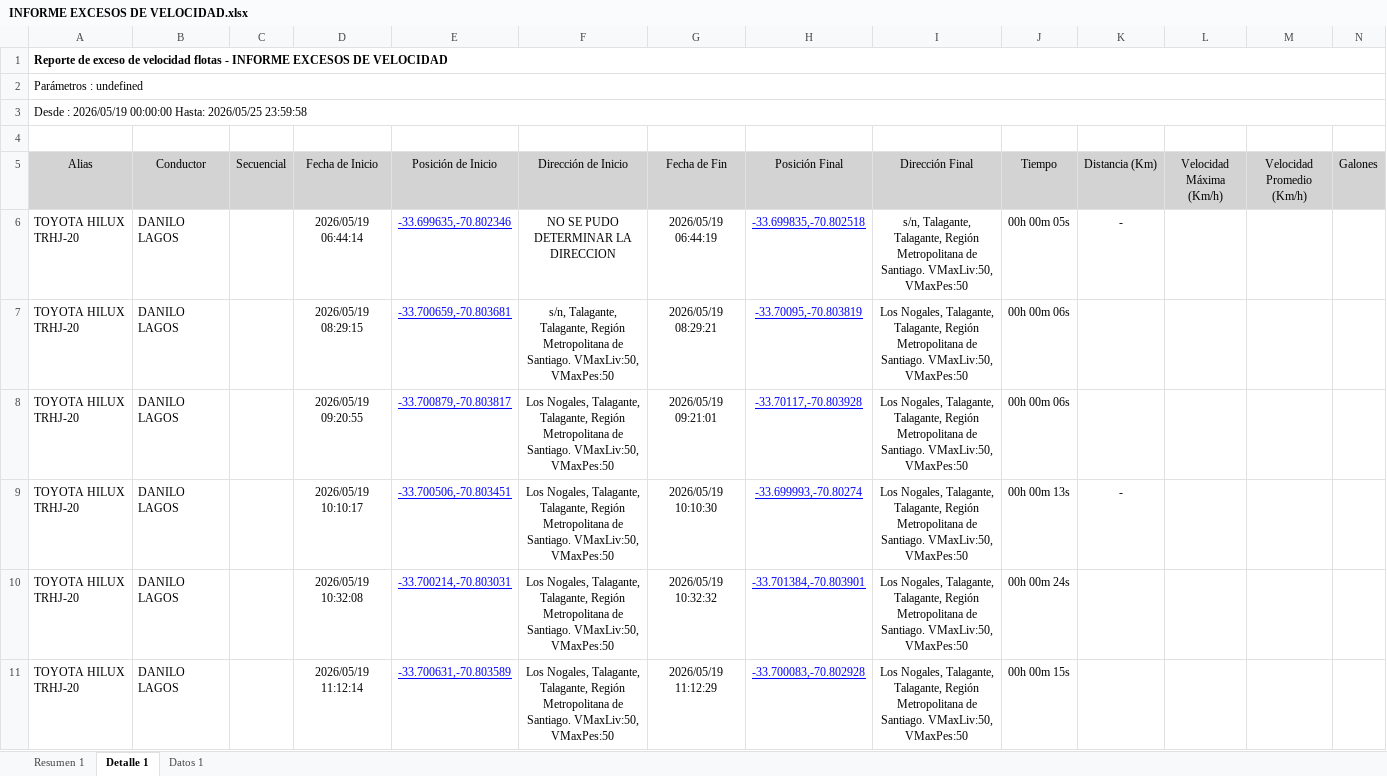
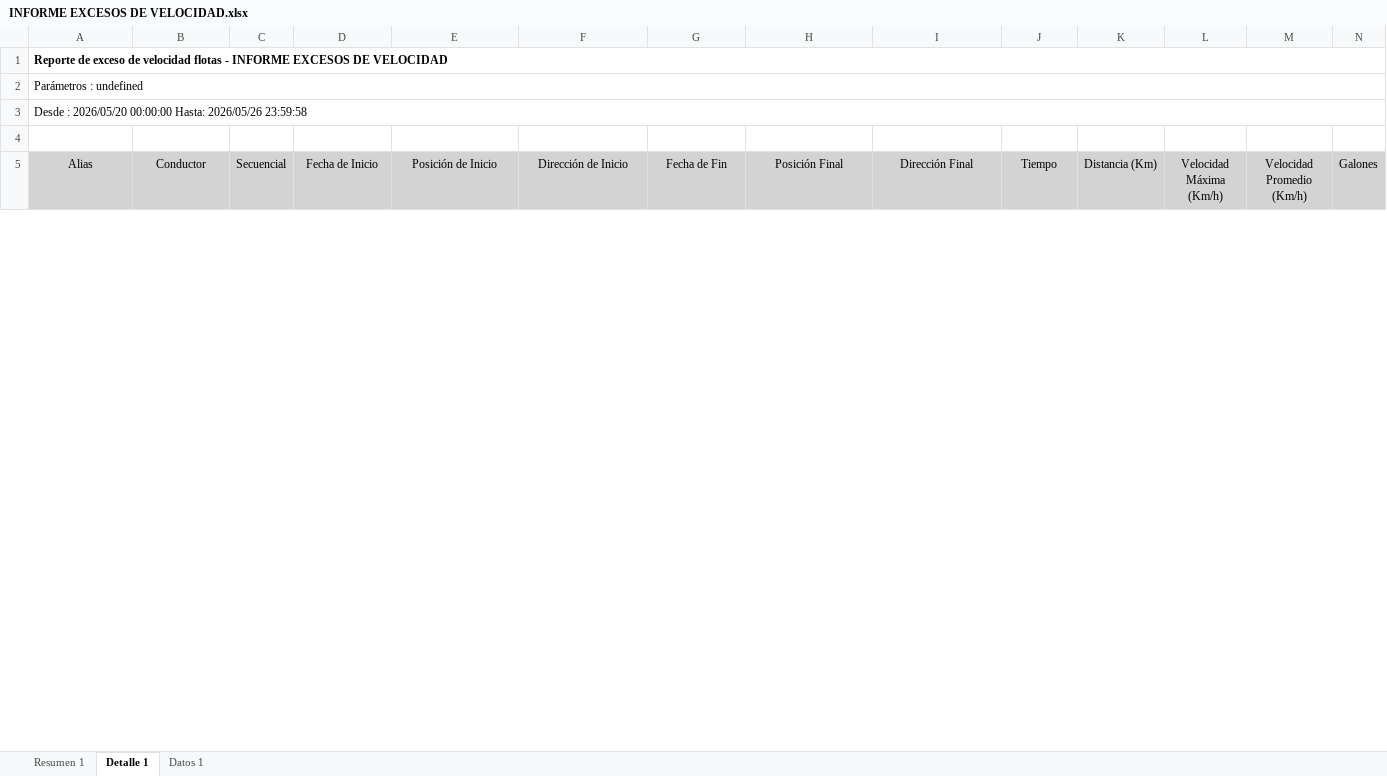
Before and after one commit to WurfelSPA/tracklink-santamarta, an Excel workbook: INFORME EXCESOS DE VELOCIDAD.xlsx, sheet Detalle 1, drawn as a sheet; only a part is shown; values as stored, in another font and other column widths than the file's, no borders; table styles not drawn; removed rows and columns are numbered as before the commit, all else as after; rows hold the shown columns only; the diff covers the shown part only; the diff names each change by its address in the sheet, - before the commit and + after, or states it on an @@ line.

```diff
--- a/INFORME EXCESOS DE VELOCIDAD.xlsx (sheet Detalle 1)
+++ b/INFORME EXCESOS DE VELOCIDAD.xlsx (sheet Detalle 1)
-A3 (Alias): Desde : 2026/05/19 00:00:00 Hasta: 2026/05/25 23:59:58
+A3 (Alias): Desde : 2026/05/20 00:00:00 Hasta: 2026/05/26 23:59:58
-row 6: TOYOTA HILUX TRHJ-20 | DANILO LAGOS |  | 2026/05/19 06:44:14 | -33.699635,-70.802346 | NO SE PUDO DETERMINAR LA DIRECCION | 2026/05/19 06:44:19 | -33.699835,-70.802518 | s/n, Talagante, Talagante, Región Metropolitana de Santiago. VMaxLiv:50, VMaxPes:50 | 00h 00m 05s | -
-row 7: TOYOTA HILUX TRHJ-20 | DANILO LAGOS |  | 2026/05/19 08:29:15 | -33.700659,-70.803681 | s/n, Talagante, Talagante, Región Metropolitana de Santiago. VMaxLiv:50, VMaxPes:50 | 2026/05/19 08:29:21 | -33.70095,-70.803819 | Los Nogales, Talagante, Talagante, Región Metropolitana de Santiago. VMaxLiv:50, VMaxPes:50 | 00h 00m 06s
-row 8: TOYOTA HILUX TRHJ-20 | DANILO LAGOS |  | 2026/05/19 09:20:55 | -33.700879,-70.803817 | Los Nogales, Talagante, Talagante, Región Metropolitana de Santiago. VMaxLiv:50, VMaxPes:50 | 2026/05/19 09:21:01 | -33.70117,-70.803928 | Los Nogales, Talagante, Talagante, Región Metropolitana de Santiago. VMaxLiv:50, VMaxPes:50 | 00h 00m 06s
-row 9: TOYOTA HILUX TRHJ-20 | DANILO LAGOS |  | 2026/05/19 10:10:17 | -33.700506,-70.803451 | Los Nogales, Talagante, Talagante, Región Metropolitana de Santiago. VMaxLiv:50, VMaxPes:50 | 2026/05/19 10:10:30 | -33.699993,-70.80274 | Los Nogales, Talagante, Talagante, Región Metropolitana de Santiago. VMaxLiv:50, VMaxPes:50 | 00h 00m 13s | -
-row 10: TOYOTA HILUX TRHJ-20 | DANILO LAGOS |  | 2026/05/19 10:32:08 | -33.700214,-70.803031 | Los Nogales, Talagante, Talagante, Región Metropolitana de Santiago. VMaxLiv:50, VMaxPes:50 | 2026/05/19 10:32:32 | -33.701384,-70.803901 | Los Nogales, Talagante, Talagante, Región Metropolitana de Santiago. VMaxLiv:50, VMaxPes:50 | 00h 00m 24s
-row 11: TOYOTA HILUX TRHJ-20 | DANILO LAGOS |  | 2026/05/19 11:12:14 | -33.700631,-70.803589 | Los Nogales, Talagante, Talagante, Región Metropolitana de Santiago. VMaxLiv:50, VMaxPes:50 | 2026/05/19 11:12:29 | -33.700083,-70.802928 | Los Nogales, Talagante, Talagante, Región Metropolitana de Santiago. VMaxLiv:50, VMaxPes:50 | 00h 00m 15s
```
Also changed, not shown: 36 added rows, 31 removed rows and 42 edited cells elsewhere in this sheet, sheet Datos 1, sheet Resumen 1.
